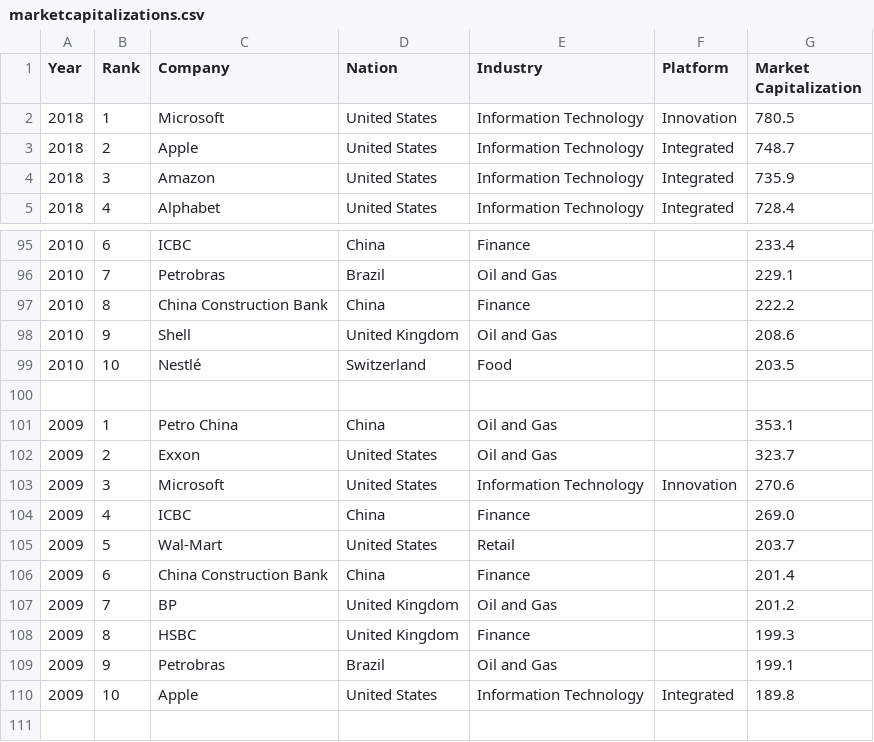
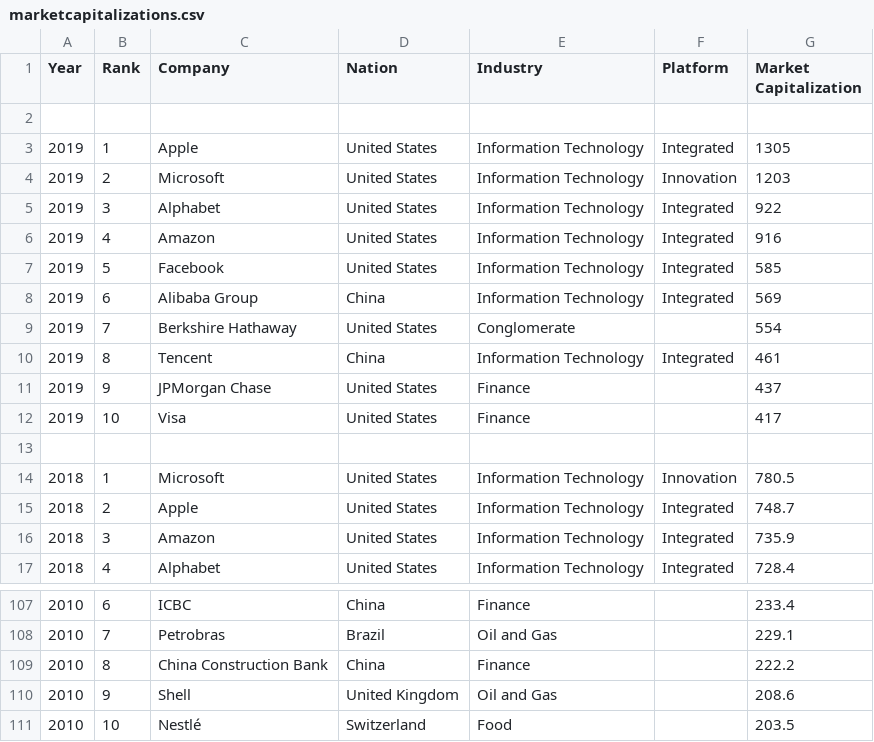
Before and after one commit to lwieske/digital-pipelines2platforms, a CSV file: marketcapitalizations.csv, drawn as a sheet; only a part is shown, gaps mark what is left out; removed rows and columns are numbered as before the commit, all else as after; the diff names each change by its address in the sheet, - before the commit and + after, or states it on an @@ line.

```diff
--- a/marketcapitalizations.csv
+++ b/marketcapitalizations.csv
+row 2: (empty)
+row 3: 2019 | 1 | Apple | United States | Information Technology | Integrated | 1305
+row 4: 2019 | 2 | Microsoft | United States | Information Technology | Innovation | 1203
+row 5: 2019 | 3 | Alphabet | United States | Information Technology | Integrated | 922
+row 6: 2019 | 4 | Amazon | United States | Information Technology | Integrated | 916
+row 7: 2019 | 5 | Facebook | United States | Information Technology | Integrated | 585
+row 8: 2019 | 6 | Alibaba Group | China | Information Technology | Integrated | 569
+row 9: 2019 | 7 | Berkshire Hathaway | United States | Conglomerate |  | 554
+row 10: 2019 | 8 | Tencent | China | Information Technology | Integrated | 461
+row 11: 2019 | 9 | JPMorgan Chase | United States | Finance |  | 437
+row 12: 2019 | 10 | Visa | United States | Finance |  | 417
+row 13: (empty)
-row 100: (empty)
-row 101: 2009 | 1 | Petro China | China | Oil and Gas |  | 353.1
-row 102: 2009 | 2 | Exxon | United States | Oil and Gas |  | 323.7
-row 103: 2009 | 3 | Microsoft | United States | Information Technology | Innovation | 270.6
-row 104: 2009 | 4 | ICBC | China | Finance |  | 269.0
-row 105: 2009 | 5 | Wal-Mart | United States | Retail |  | 203.7
-row 106: 2009 | 6 | China Construction Bank | China | Finance |  | 201.4
-row 107: 2009 | 7 | BP | United Kingdom | Oil and Gas |  | 201.2
-row 108: 2009 | 8 | HSBC | United Kingdom | Finance |  | 199.3
-row 109: 2009 | 9 | Petrobras | Brazil | Oil and Gas |  | 199.1
-row 110: 2009 | 10 | Apple | United States | Information Technology | Integrated | 189.8
```
Also changed, not shown: 14 other files.
